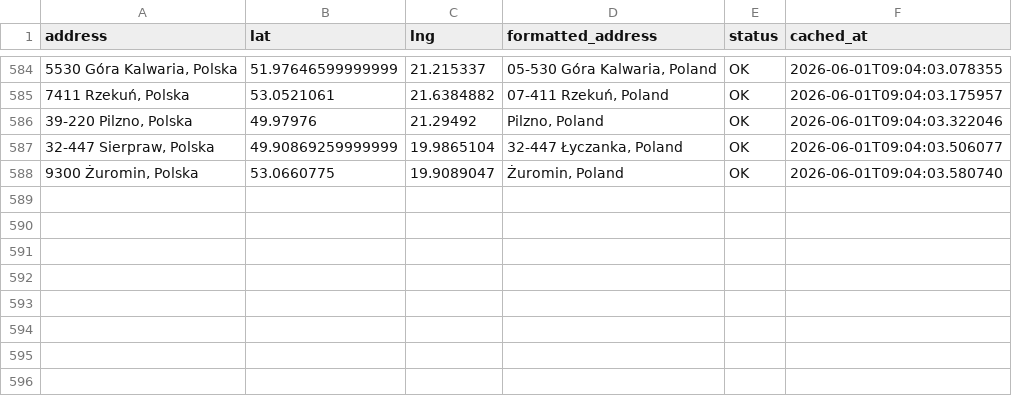
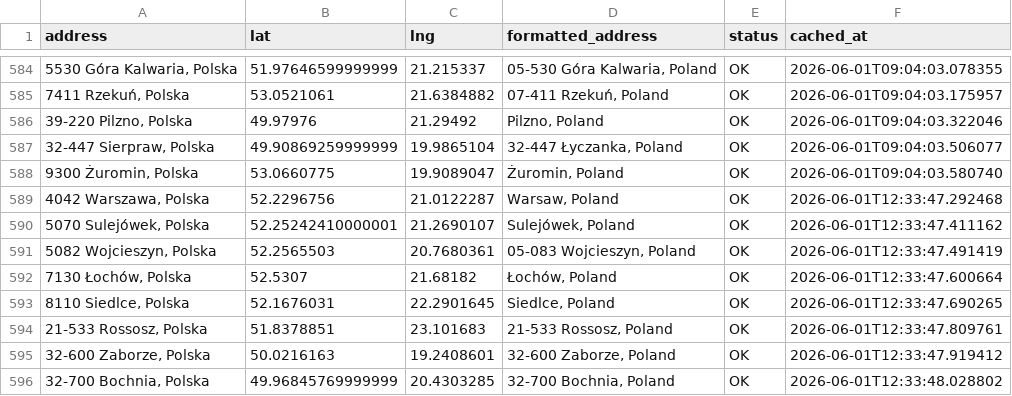
Before and after one commit to Jan563811/Planowanie-tras, a CSV file: geocoding_cache.csv, drawn as a sheet; only a part is shown, gaps mark what is left out.

Commit message:
Auto: Update geocoding cache (8 nowych adresów)

```diff
--- a/geocoding_cache.csv
+++ b/geocoding_cache.csv
@@ -588 +588,9 @@ address,lat,lng,formatted_address,status,cached_at
 "9300 Żuromin, Polska",53.0660775,19.9089047,"Żuromin, Poland",OK,2026-06-01T09:04:03.580740
+"4042 Warszawa, Polska",52.2296756,21.0122287,"Warsaw, Poland",OK,2026-06-01T12:33:47.292468
+"5070 Sulejówek, Polska",52.25242410000001,21.2690107,"Sulejówek, Poland",OK,2026-06-01T12:33:47.411162
+"5082 Wojcieszyn, Polska",52.2565503,20.7680361,"05-083 Wojcieszyn, Poland",OK,2026-06-01T12:33:47.491419
+"7130 Łochów, Polska",52.5307,21.68182,"Łochów, Poland",OK,2026-06-01T12:33:47.600664
+"8110 Siedlce, Polska",52.1676031,22.2901645,"Siedlce, Poland",OK,2026-06-01T12:33:47.690265
+"21-533 Rossosz, Polska",51.8378851,23.101683,"21-533 Rossosz, Poland",OK,2026-06-01T12:33:47.809761
+"32-600 Zaborze, Polska",50.0216163,19.2408601,"32-600 Zaborze, Poland",OK,2026-06-01T12:33:47.919412
+"32-700 Bochnia, Polska",49.96845769999999,20.4303285,"32-700 Bochnia, Poland",OK,2026-06-01T12:33:48.028802
```
